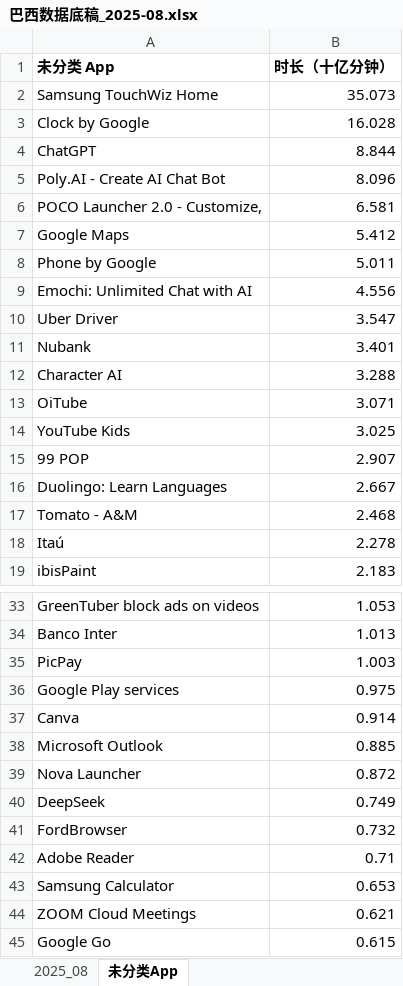
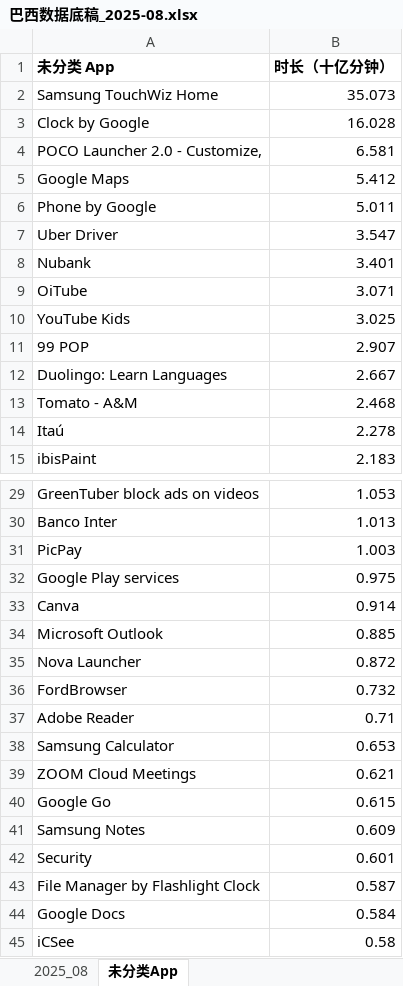
Before and after one commit to huangxindi2002-cmyk/data-auto, an Excel workbook: docs/data/巴西数据底稿_2025-08.xlsx, sheet 未分类App, drawn as a sheet; only a part is shown, gaps mark what is left out; the shorter side is filled out with more unchanged rows; values as stored, in another font and other column widths than the file's, no borders; the diff names each change by its address in the sheet, - before the commit and + after, or states it on an @@ line.

```diff
--- a/docs/data/巴西数据底稿_2025-08.xlsx (sheet 未分类App)
+++ b/docs/data/巴西数据底稿_2025-08.xlsx (sheet 未分类App)
-row 4: ChatGPT | 8.844
-row 5: Poly.AI - Create AI Chat Bot | 8.096
-row 9: Emochi: Unlimited Chat with AI | 4.556
-row 12: Character AI | 3.288
-row 40: DeepSeek | 0.749
```
Also changed, not shown: sheet 2025_08, 1 other file.
